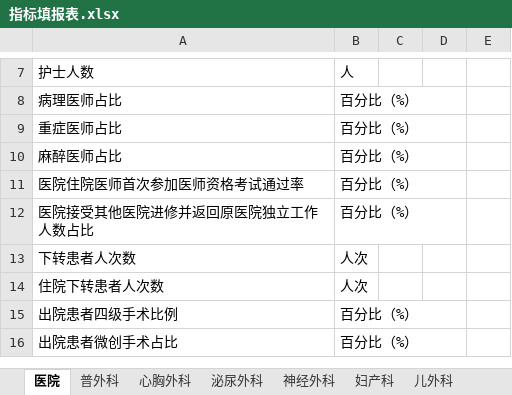
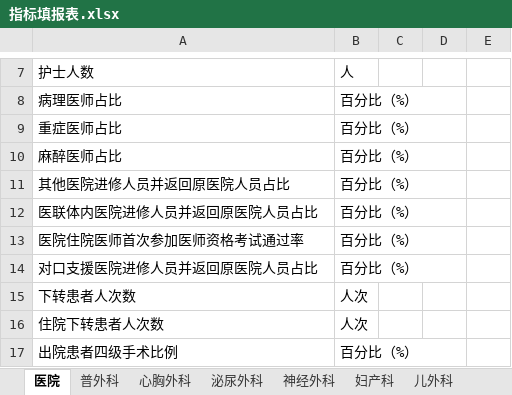
Before and after one commit to Tostig0916/hqcoffee, an Excel workbook: cases/goodhostpital2021/指标填报表.xlsx, sheet 医院, drawn as a sheet; only a part is shown, gaps mark what is left out; the shorter side is filled out with more unchanged rows; values as stored, in another font and other column widths than the file's, no borders; addresses are those after the commit; the diff names each change by its address in the sheet, - before the commit and + after, or states it on an @@ line.

```diff
--- a/cases/goodhostpital2021/指标填报表.xlsx (sheet 医院)
+++ b/cases/goodhostpital2021/指标填报表.xlsx (sheet 医院)
+row 11: 其他医院进修人员并返回原医院人员占比 | 百分比（%）
+row 12: 医联体内医院进修人员并返回原医院人员占比 | 百分比（%）
-A14: 医院接受其他医院进修并返回原医院独立工作人数占比
+A14: 对口支援医院进修人员并返回原医院人员占比
```
Also changed, not shown: 1 other file.
